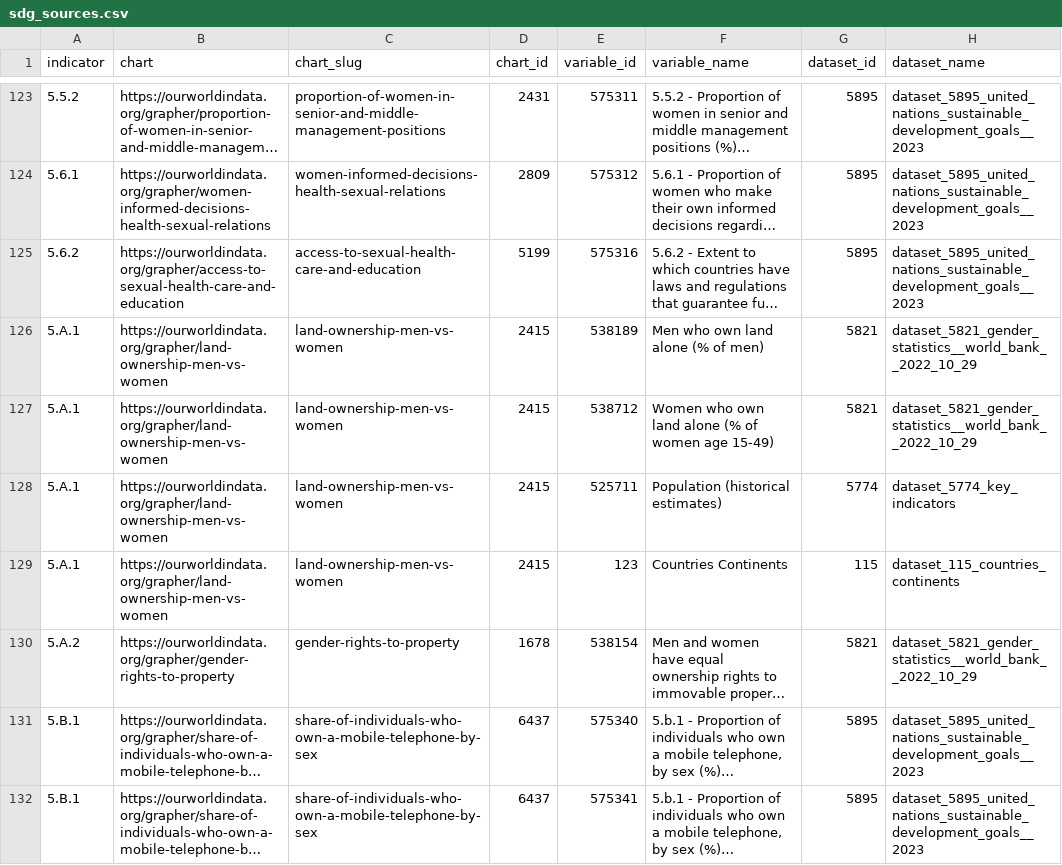
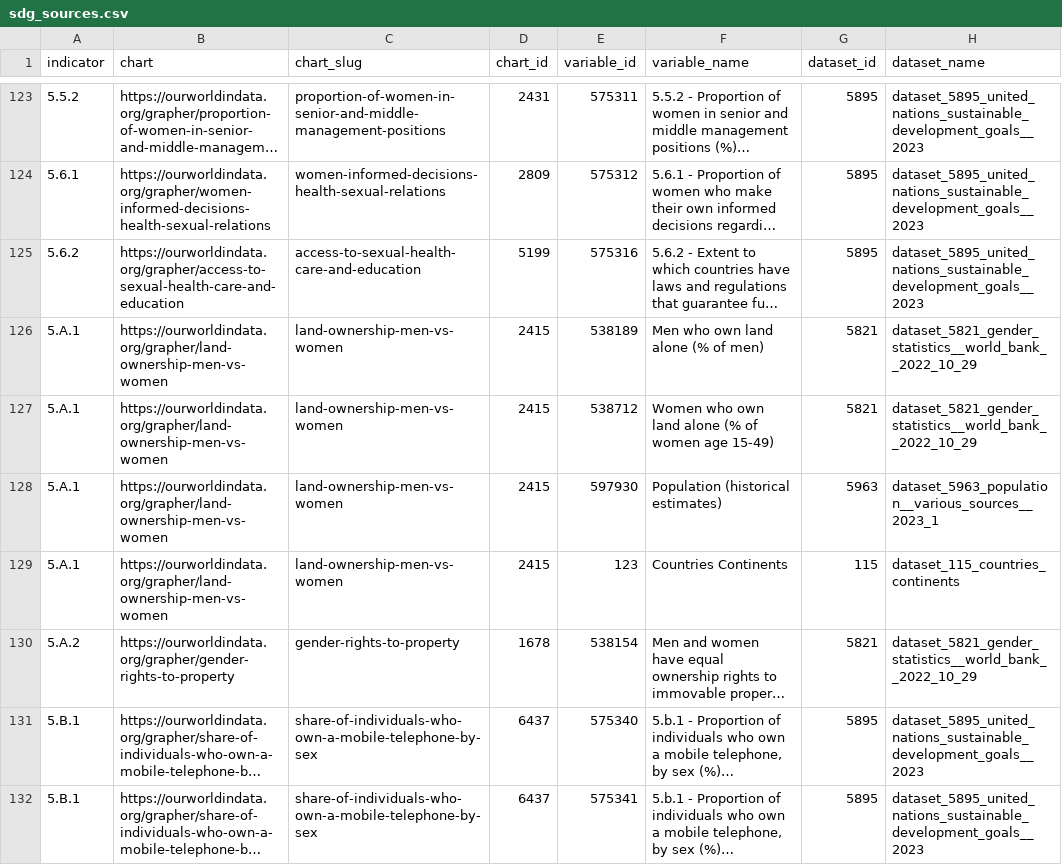
Before and after one commit to owid/etl, a CSV file: etl/steps/data/garden/sdg/latest/sdg_sources.csv, drawn as a sheet; only a part is shown, gaps mark what is left out; long unchanged cells end in …; the diff covers the shown part only.

```diff
--- a/etl/steps/data/garden/sdg/latest/sdg_sources.csv
+++ b/etl/steps/data/garden/sdg/latest/sdg_sources.csv
@@ -127,3 +127,3 @@ indicator,chart,chart_slug,chart_id,variable_id,variable_name,dataset_id,dataset
 5.A.1,https://ourworldindata.org/grapher/land-ownership-men-vs-women,land-ownership-men-vs-women,2415,538712,Women who own land alone (% of women age 15-49),5821,dataset_5821_gender_statistics__world_bank__2022_10_29
-5.A.1,https://ourworldindata.org/grapher/land-ownership-men-vs-women,land-ownership-men-vs-women,2415,525711,Population (historical estimates),5774,dataset_5774_key_indicators
+5.A.1,https://ourworldindata.org/grapher/land-ownership-men-vs-women,land-ownership-men-vs-women,2415,597930,Population (historical estimates),5963,dataset_5963_population__various_sources__2023_1
 5.A.1,https://ourworldindata.org/grapher/land-ownership-men-vs-women,land-ownership-men-vs-women,2415,123,Countries Continents,115,dataset_115_countries_continents
```
Also changed, not shown: 46 edited cells elsewhere in this file, 11 other files.
